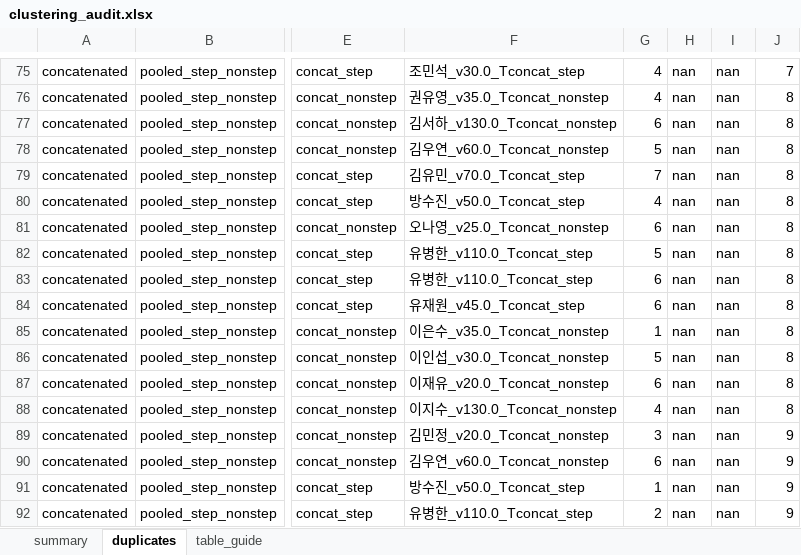
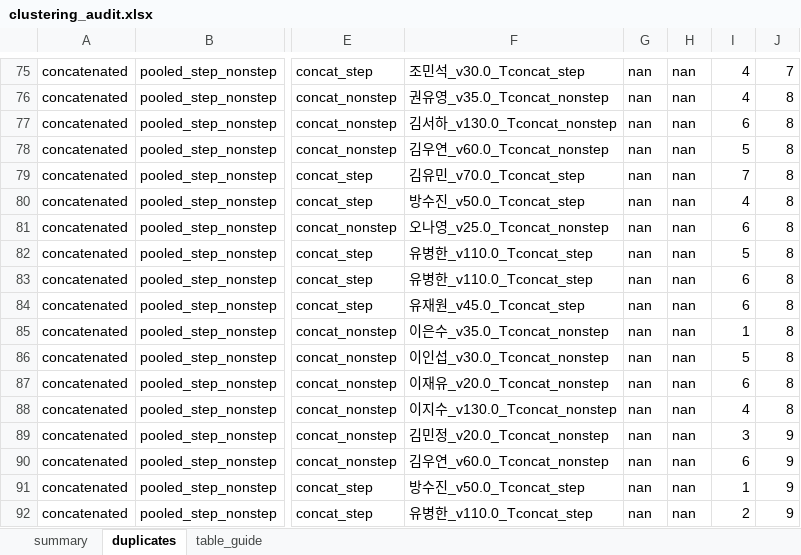
Before and after one commit to Rukkha1024/muscle_synergy_analysis, an Excel workbook: analysis/first_zero_duplicate_k_rerun/artifacts/default_run/concatenated/clustering_audit.xlsx, sheet duplicates, drawn as a sheet; only a part is shown, gaps mark what is left out; values as stored, in another font and other column widths than the file's, no borders; table styles not drawn; the diff covers the shown part only; the diff names each change by its address in the sheet, - before the commit and + after, or states it on an @@ line.

```diff
--- a/analysis/first_zero_duplicate_k_rerun/artifacts/default_run/concatenated/clustering_audit.xlsx (sheet duplicates)
+++ b/analysis/first_zero_duplicate_k_rerun/artifacts/default_run/concatenated/clustering_audit.xlsx (sheet duplicates)
-G75:G76: 4
+G75:G76: nan
-I75:I76: nan
+I75:I76: 4
-G77: 6
+G77: nan
-I77: nan
+I77: 6
-G78: 5
+G78: nan
-I78: nan
+I78: 5
-G79: 7
+G79: nan
-I79: nan
+I79: 7
-G80: 4
+G80: nan
-I80: nan
+I80: 4
-G81: 6
+G81: nan
-I81: nan
+I81: 6
-G82: 5
+G82: nan
-I82: nan
+I82: 5
-G83:G84: 6
+G83:G84: nan
-I83:I84: nan
+I83:I84: 6
-G85: 1
+G85: nan
-I85: nan
+I85: 1
-G86: 5
+G86: nan
-I86: nan
+I86: 5
-G87: 6
+G87: nan
-I87: nan
+I87: 6
-G88: 4
+G88: nan
-I88: nan
+I88: 4
-G89: 3
+G89: nan
-I89: nan
+I89: 3
-G90: 6
+G90: nan
-I90: nan
+I90: 6
-G91: 1
+G91: nan
-I91: nan
+I91: 1
-G92: 2
+G92: nan
-I92: nan
+I92: 2
```
Also changed, not shown: 57 edited cells elsewhere in this sheet, 12 other files.
